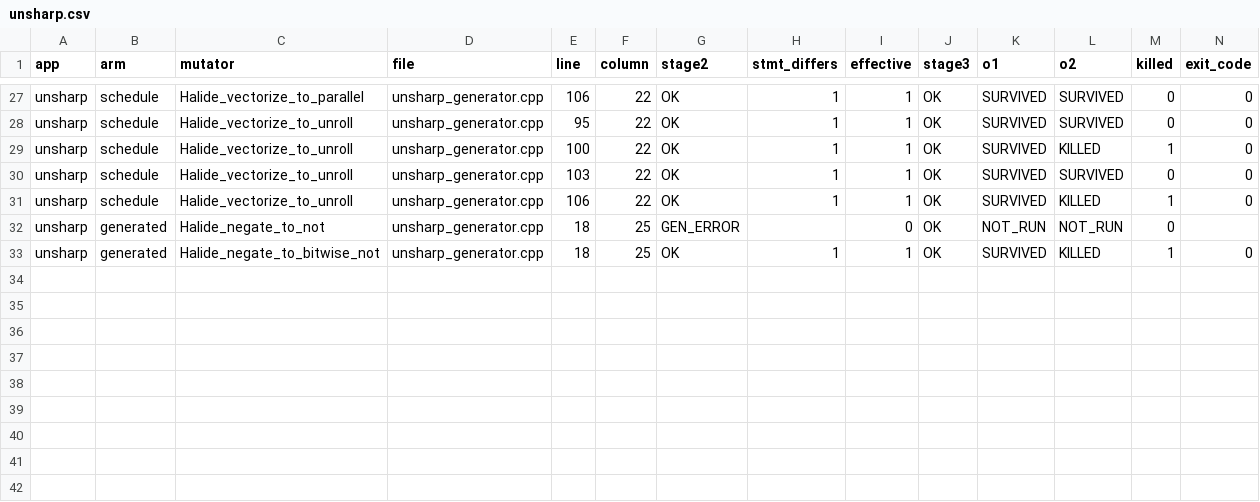
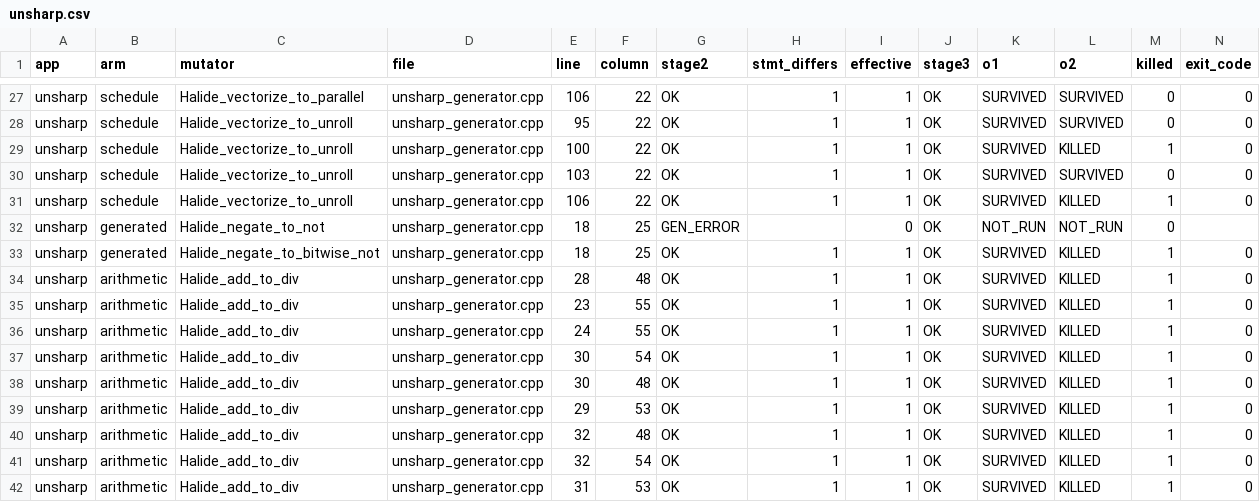
Before and after one commit to ardier/Halide-mutation, a CSV file: mutation/results-full-sweep/unsharp.csv, drawn as a sheet; only a part is shown, gaps mark what is left out; rows hold the shown columns only; the diff names each change by its address in the sheet, - before the commit and + after, or states it on an @@ line.

Commit message:
results: bilateral_grid full-operator sweep (TIMEBOX)
65 Halide-native operators, target=host, 5 non-empty operator families: boundary_conditions, select_clamp, schedule, generated, arithmetic.
Wall clock 11.1 min against a 10 min budget.
Hit the budget: mutants recorded as NOT_RUN were never evaluated and are excluded from every rate.

```diff
--- a/mutation/results-full-sweep/unsharp.csv
+++ b/mutation/results-full-sweep/unsharp.csv
+row 34: unsharp | arithmetic | Halide_add_to_div | unsharp_generator.cpp | 28 | 48 | OK | 1 | 1 | OK | SURVIVED | KILLED | 1 | 0
+row 35: unsharp | arithmetic | Halide_add_to_div | unsharp_generator.cpp | 23 | 55 | OK | 1 | 1 | OK | SURVIVED | KILLED | 1 | 0
+row 36: unsharp | arithmetic | Halide_add_to_div | unsharp_generator.cpp | 24 | 55 | OK | 1 | 1 | OK | SURVIVED | KILLED | 1 | 0
+row 37: unsharp | arithmetic | Halide_add_to_div | unsharp_generator.cpp | 30 | 54 | OK | 1 | 1 | OK | SURVIVED | KILLED | 1 | 0
+row 38: unsharp | arithmetic | Halide_add_to_div | unsharp_generator.cpp | 30 | 48 | OK | 1 | 1 | OK | SURVIVED | KILLED | 1 | 0
+row 39: unsharp | arithmetic | Halide_add_to_div | unsharp_generator.cpp | 29 | 53 | OK | 1 | 1 | OK | SURVIVED | KILLED | 1 | 0
+row 40: unsharp | arithmetic | Halide_add_to_div | unsharp_generator.cpp | 32 | 48 | OK | 1 | 1 | OK | SURVIVED | KILLED | 1 | 0
+row 41: unsharp | arithmetic | Halide_add_to_div | unsharp_generator.cpp | 32 | 54 | OK | 1 | 1 | OK | SURVIVED | KILLED | 1 | 0
+row 42: unsharp | arithmetic | Halide_add_to_div | unsharp_generator.cpp | 31 | 53 | OK | 1 | 1 | OK | SURVIVED | KILLED | 1 | 0
```
Also changed, not shown: mutation/results-full-sweep/bilateral_grid.csv, 2 other files.
